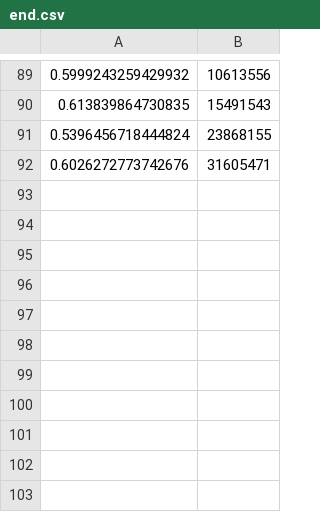
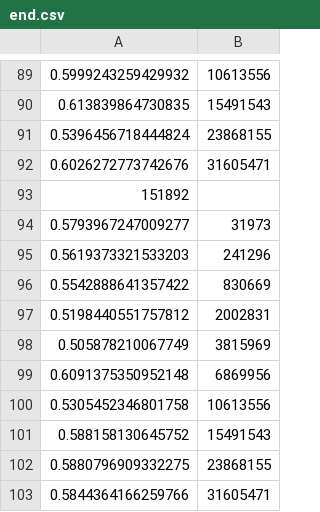
Before and after one commit to Bonioszko/studia, a CSV file: ptsz/szeregowanie/end.csv, drawn as a sheet; only a part is shown, gaps mark what is left out; the diff names each change by its address in the sheet, - before the commit and + after, or states it on an @@ line.

```diff
--- a/ptsz/szeregowanie/end.csv
+++ b/ptsz/szeregowanie/end.csv
+row 93: 151892
+row 94: 0.5793967247009277 | 31973
+row 95: 0.5619373321533203 | 241296
+row 96: 0.5542888641357422 | 830669
+row 97: 0.5198440551757812 | 2002831
+row 98: 0.505878210067749 | 3815969
+row 99: 0.6091375350952148 | 6869956
+row 100: 0.5305452346801758 | 10613556
+row 101: 0.588158130645752 | 15491543
+row 102: 0.5880796909332275 | 23868155
+row 103: 0.5844364166259766 | 31605471
```
Also changed, not shown: 26 other files.
